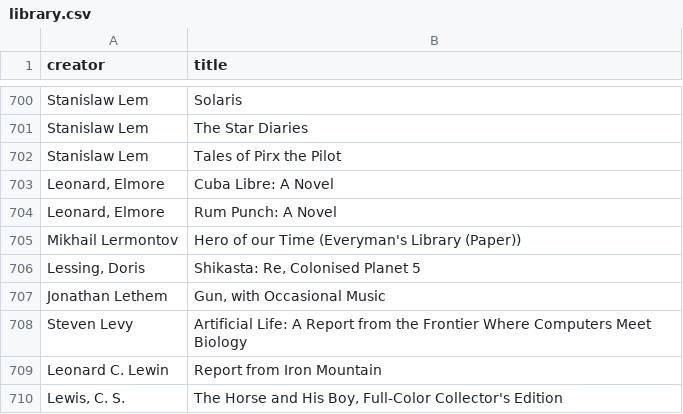
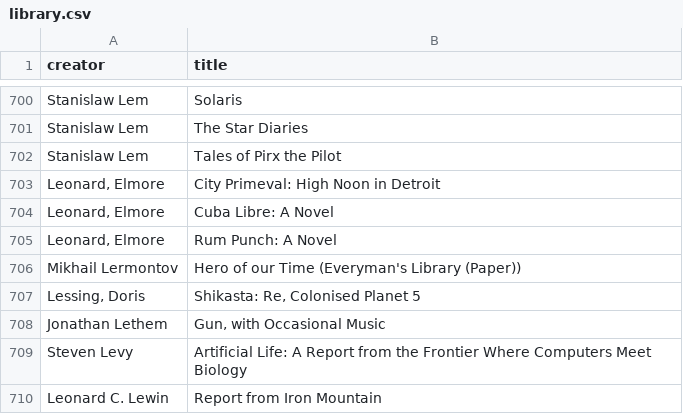
Before and after one commit to igb/library, a CSV file: library.csv, drawn as a sheet; only a part is shown, gaps mark what is left out; the shorter side is filled out with more unchanged rows.

Commit message:
updating library

```diff
--- a/library.csv
+++ b/library.csv
@@ -702,2 +702,3 @@ Stanislaw Lem,The Star Diaries
 Stanislaw Lem,Tales of Pirx the Pilot
+"Leonard, Elmore",City Primeval: High Noon in Detroit
 "Leonard, Elmore",Cuba Libre: A Novel
```
